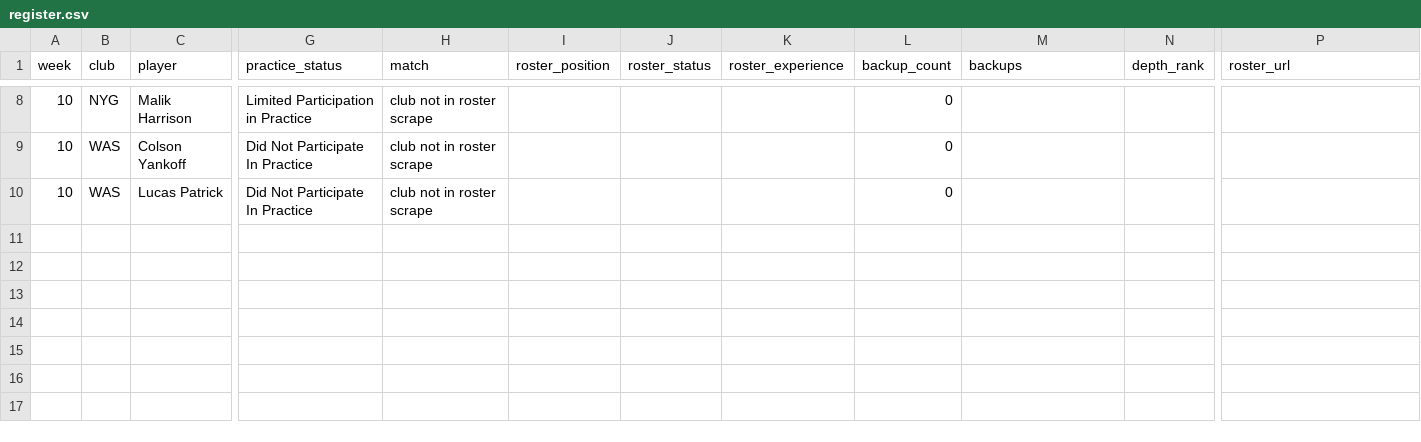
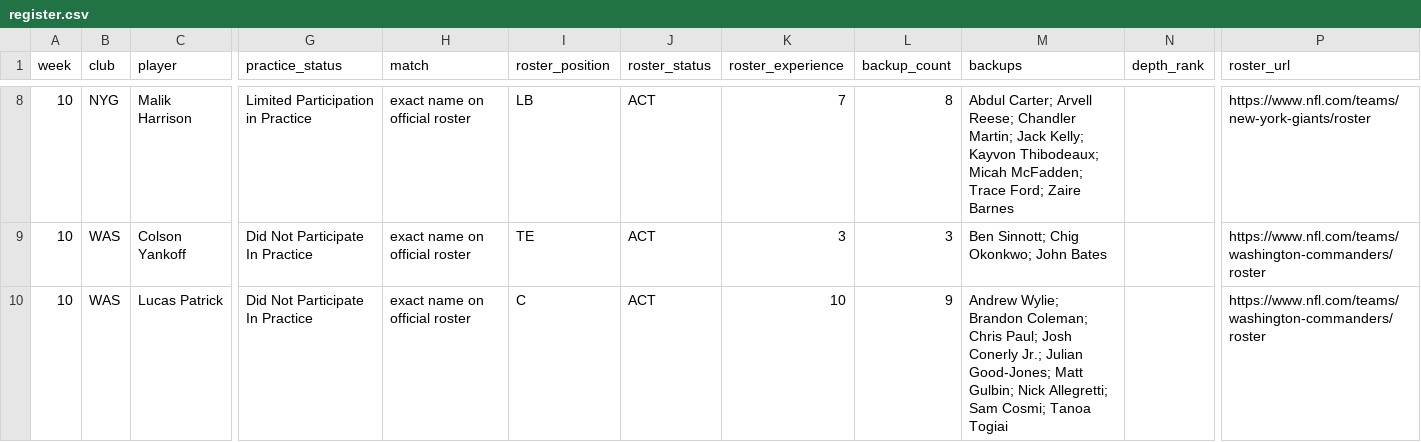
Before and after one commit to kanlerxz87-cyber/NFL1, a CSV file: data/backup-register/register.csv, drawn as a sheet; only a part is shown, gaps mark what is left out; the diff covers the shown part only; the diff names each change by its address in the sheet, - before the commit and + after, or states it on an @@ line.

```diff
--- a/data/backup-register/register.csv
+++ b/data/backup-register/register.csv
-H8:H10 (match): club not in roster scrape
+H8:H10 (match): exact name on official roster
-I8 (roster_position): (empty)
+I8 (roster_position): LB
-J8:J10 (roster_status): (empty)
+J8:J10 (roster_status): ACT
-K8 (roster_experience): (empty)
+K8 (roster_experience): 7
-L8 (backup_count): 0
+L8 (backup_count): 8
-M8 (backups): (empty)
+M8 (backups): Abdul Carter; Arvell Reese; Chandler Martin; Jack Kelly; Kayvon Thibodeaux; Micah McFadden; Trace Ford; Zaire Barnes
-P8 (roster_url): (empty)
+P8 (roster_url): https://www.nfl.com/teams/new-york-giants/roster
-I9 (roster_position): (empty)
+I9 (roster_position): TE
-K9 (roster_experience): (empty)
+K9 (roster_experience): 3
-L9 (backup_count): 0
+L9 (backup_count): 3
-M9 (backups): (empty)
+M9 (backups): Ben Sinnott; Chig Okonkwo; John Bates
-P9:P10 (roster_url): (empty)
+P9:P10 (roster_url): https://www.nfl.com/teams/washington-commanders/roster
-I10 (roster_position): (empty)
+I10 (roster_position): C
-K10 (roster_experience): (empty)
+K10 (roster_experience): 10
-L10 (backup_count): 0
+L10 (backup_count): 9
-M10 (backups): (empty)
+M10 (backups): Andrew Wylie; Brandon Coleman; Chris Paul; Josh Conerly Jr.; Julian Good-Jones; Matt Gulbin; Nick Allegretti; Sam Cosmi; Tanoa Togiai
```
Also changed, not shown: 42 edited cells elsewhere in this file, 3 other files.
